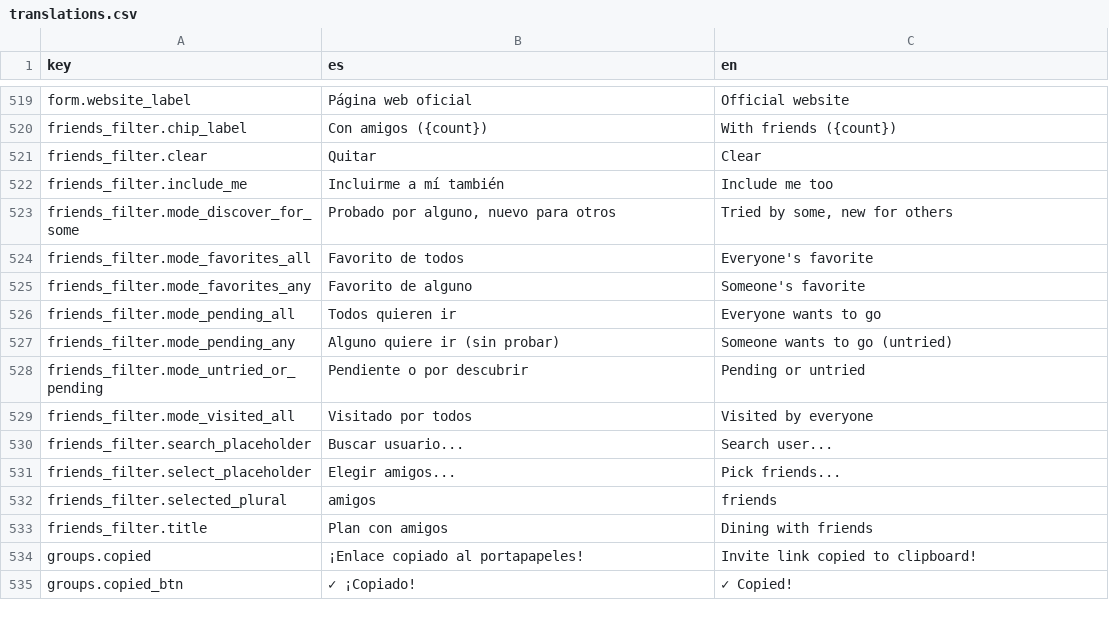
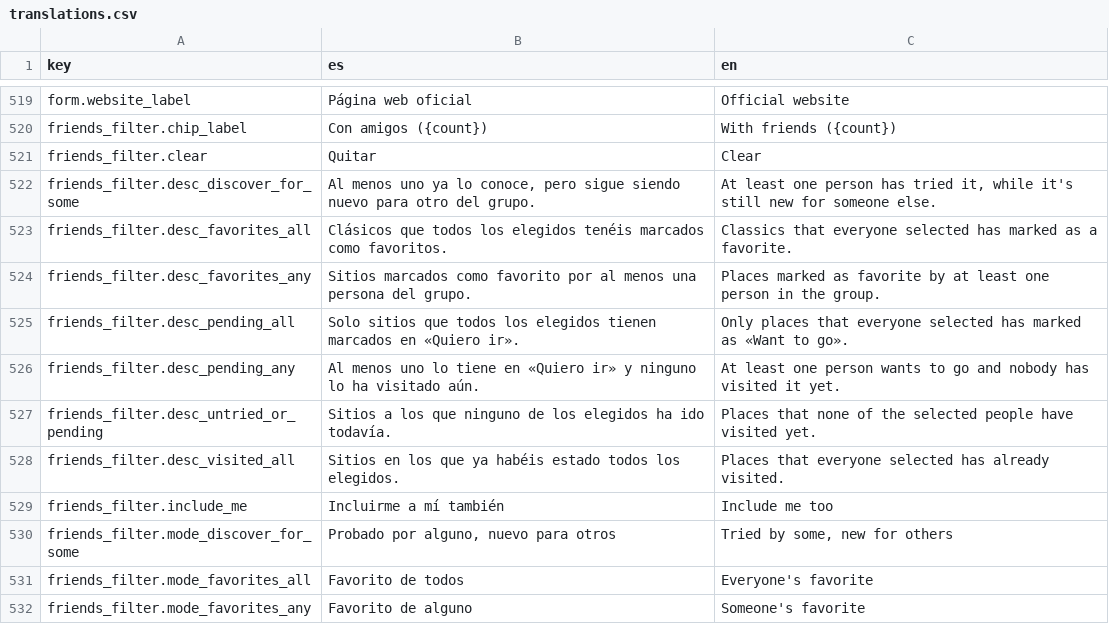
Before and after one commit to alebupal/GastroMap, a CSV file: src/locales/translations.csv, drawn as a sheet; only a part is shown, gaps mark what is left out; the shorter side is filled out with more unchanged rows; the diff names each change by its address in the sheet, - before the commit and + after, or states it on an @@ line.

Commit message:
feat(ui): añadir descripción dinámica del modo elegido en Plan con amigos

```diff
--- a/src/locales/translations.csv
+++ b/src/locales/translations.csv
+row 522: friends_filter.desc_discover_for_some | Al menos uno ya lo conoce, pero sigue siendo nuevo para otro del grupo. | At least one person has tried it, while it's still new for someone else.
+row 523: friends_filter.desc_favorites_all | Clásicos que todos los elegidos tenéis marcados como favoritos. | Classics that everyone selected has marked as a favorite.
+row 524: friends_filter.desc_favorites_any | Sitios marcados como favorito por al menos una persona del grupo. | Places marked as favorite by at least one person in the group.
+row 525: friends_filter.desc_pending_all | Solo sitios que todos los elegidos tienen marcados en «Quiero ir». | Only places that everyone selected has marked as «Want to go».
+row 526: friends_filter.desc_pending_any | Al menos uno lo tiene en «Quiero ir» y ninguno lo ha visitado aún. | At least one person wants to go and nobody has visited it yet.
+row 527: friends_filter.desc_untried_or_pending | Sitios a los que ninguno de los elegidos ha ido todavía. | Places that none of the selected people have visited yet.
+row 528: friends_filter.desc_visited_all | Sitios en los que ya habéis estado todos los elegidos. | Places that everyone selected has already visited.
```
Also changed, not shown: 4 other files.
